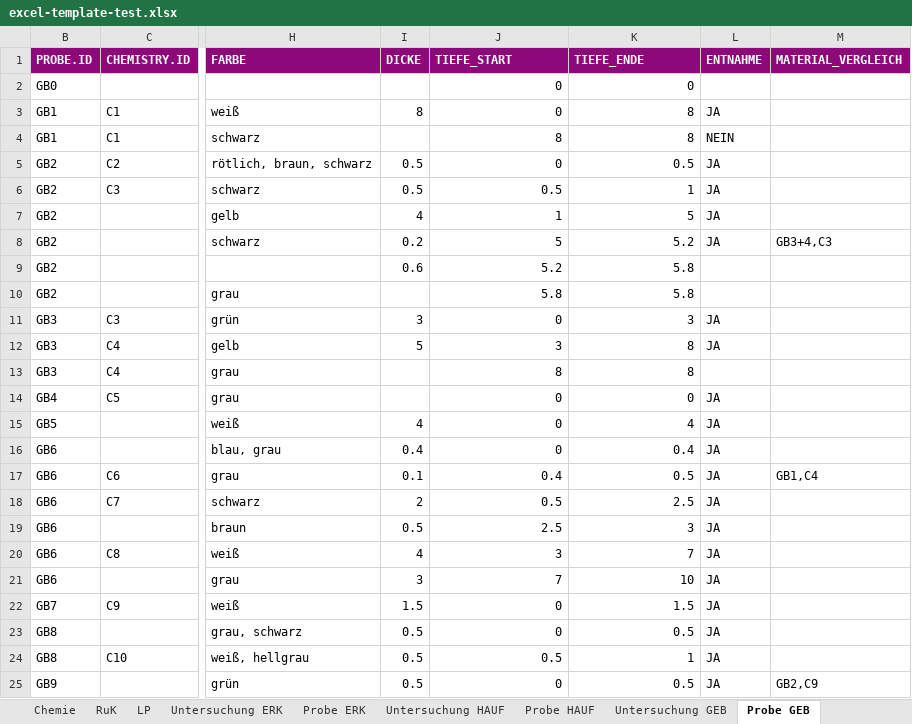
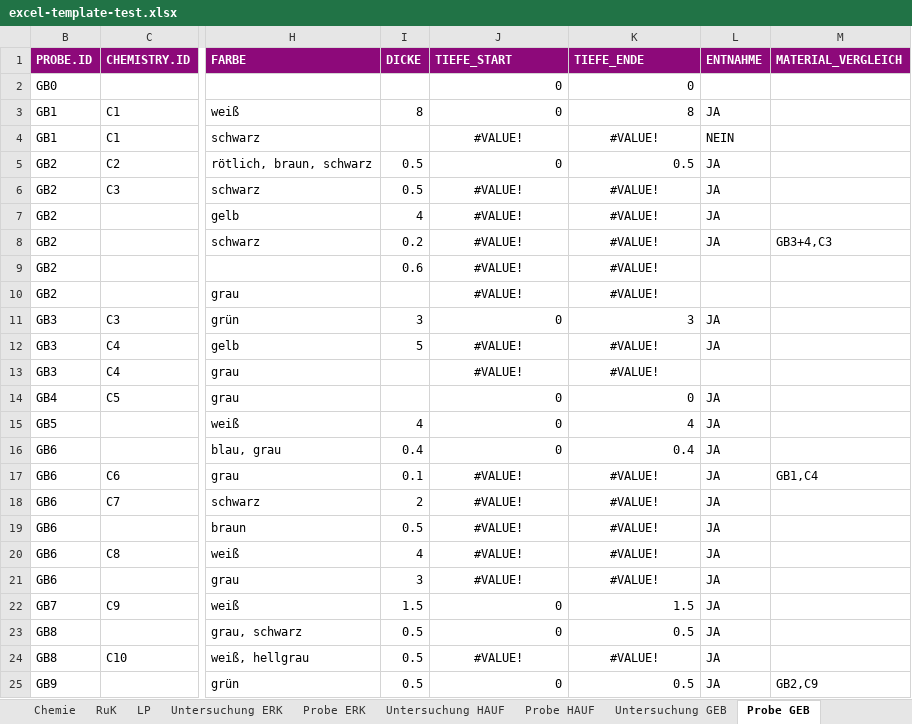
Before and after one commit to mkuenzl/sbt-generator, an Excel workbook: tests-resources/input/excel/excel-template-test.xlsx, sheet Probe GEB, drawn as a sheet; only a part is shown, gaps mark what is left out; values as stored, in another font and other column widths than the file's, no borders; table styles not drawn; the diff covers the shown part only; the diff names each change by its address in the sheet, - before the commit and + after, or states it on an @@ line.

```diff
--- a/tests-resources/input/excel/excel-template-test.xlsx (sheet Probe GEB)
+++ b/tests-resources/input/excel/excel-template-test.xlsx (sheet Probe GEB)
-J4 (TIEFE_START): 8
+J4 (TIEFE_START): #VALUE!
-J4:K4 alignment: right
+J4:K4 alignment: center
-K4 (TIEFE_ENDE): 8
+K4 (TIEFE_ENDE): #VALUE!
-J6 (TIEFE_START): 0.5
+J6 (TIEFE_START): #VALUE!
-J6:K10 alignment: right
+J6:K10 alignment: center
-K6 (TIEFE_ENDE): 1
+K6 (TIEFE_ENDE): #VALUE!
-J7 (TIEFE_START): 1
+J7 (TIEFE_START): #VALUE!
-K7 (TIEFE_ENDE): 5
+K7 (TIEFE_ENDE): #VALUE!
-J8 (TIEFE_START): 5
+J8 (TIEFE_START): #VALUE!
-K8 (TIEFE_ENDE): 5.2
+K8 (TIEFE_ENDE): #VALUE!
-J9 (TIEFE_START): 5.2
+J9 (TIEFE_START): #VALUE!
-K9:K10 (TIEFE_ENDE): 5.8
+K9:K10 (TIEFE_ENDE): #VALUE!
-J10 (TIEFE_START): 5.8
+J10 (TIEFE_START): #VALUE!
-J12 (TIEFE_START): 3
+J12 (TIEFE_START): #VALUE!
-J12:K13 alignment: right
+J12:K13 alignment: center
-K12:K13 (TIEFE_ENDE): 8
+K12:K13 (TIEFE_ENDE): #VALUE!
-J13 (TIEFE_START): 8
+J13 (TIEFE_START): #VALUE!
-J17 (TIEFE_START): 0.4
+J17 (TIEFE_START): #VALUE!
-J17:K21 alignment: right
+J17:K21 alignment: center
-K17 (TIEFE_ENDE): 0.5
+K17 (TIEFE_ENDE): #VALUE!
-J18 (TIEFE_START): 0.5
+J18 (TIEFE_START): #VALUE!
-K18 (TIEFE_ENDE): 2.5
+K18 (TIEFE_ENDE): #VALUE!
-J19 (TIEFE_START): 2.5
+J19 (TIEFE_START): #VALUE!
-K19 (TIEFE_ENDE): 3
+K19 (TIEFE_ENDE): #VALUE!
-J20 (TIEFE_START): 3
+J20 (TIEFE_START): #VALUE!
-K20 (TIEFE_ENDE): 7
+K20 (TIEFE_ENDE): #VALUE!
-J21 (TIEFE_START): 7
+J21 (TIEFE_START): #VALUE!
-K21 (TIEFE_ENDE): 10
+K21 (TIEFE_ENDE): #VALUE!
-J24 (TIEFE_START): 0.5
+J24 (TIEFE_START): #VALUE!
-J24:K24 alignment: right
+J24:K24 alignment: center
-K24 (TIEFE_ENDE): 1
+K24 (TIEFE_ENDE): #VALUE!
```
Also changed, not shown: 12 edited cells and cell formats elsewhere in this sheet, sheet Daten, sheet Probe ERK, sheet DatenErkundungsstelle, sheet DatenGebaeude, sheet Auswahl Listen, sheet Chemie, 2 more sheets, resources/datenbank-template.xlsm, 10 other files.
